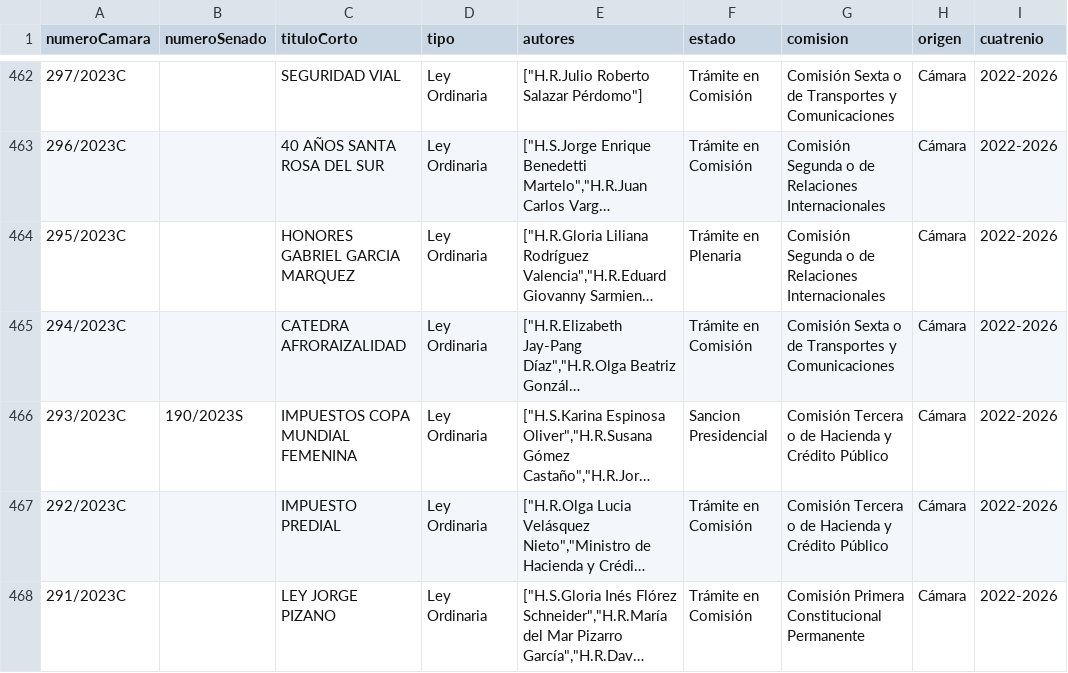
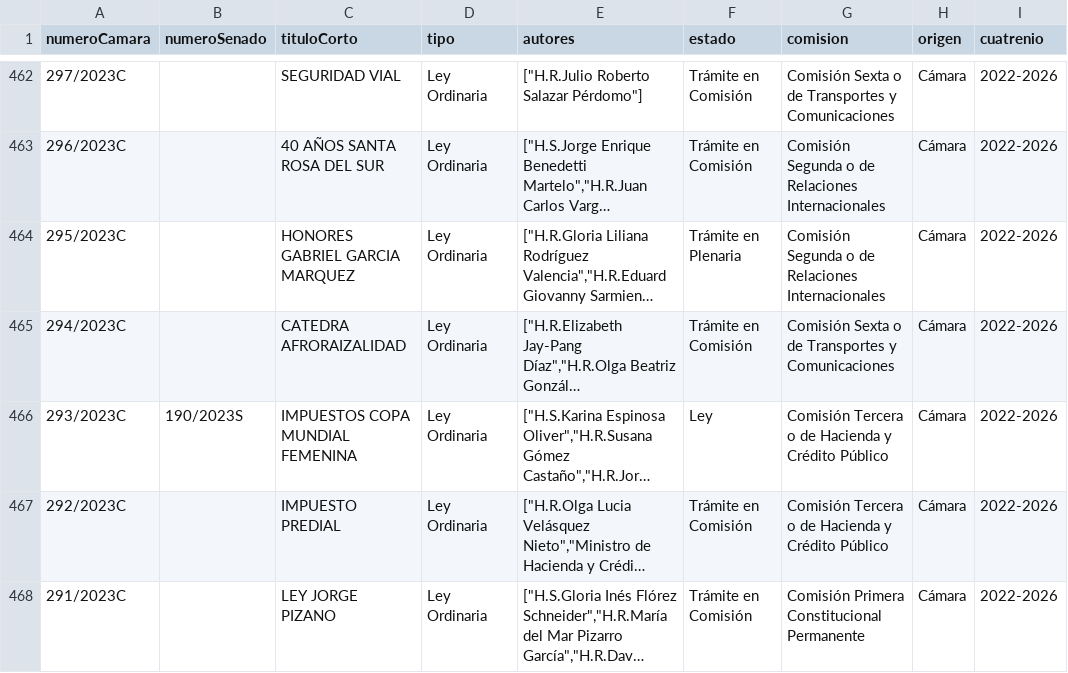
Before and after one commit to muniter/senado_crawler, a CSV file: output/data_camara_2022-2026.csv, drawn as a sheet; only a part is shown, gaps mark what is left out; long unchanged cells end in …; the diff covers the shown part only; the diff names each change by its address in the sheet, - before the commit and + after, or states it on an @@ line.

```diff
--- a/output/data_camara_2022-2026.csv
+++ b/output/data_camara_2022-2026.csv
-F466 (estado): Sancion Presidencial
+F466 (estado): Ley
```
Also changed, not shown: 1 added row and 2 edited cells elsewhere in this file, 2 other files.
